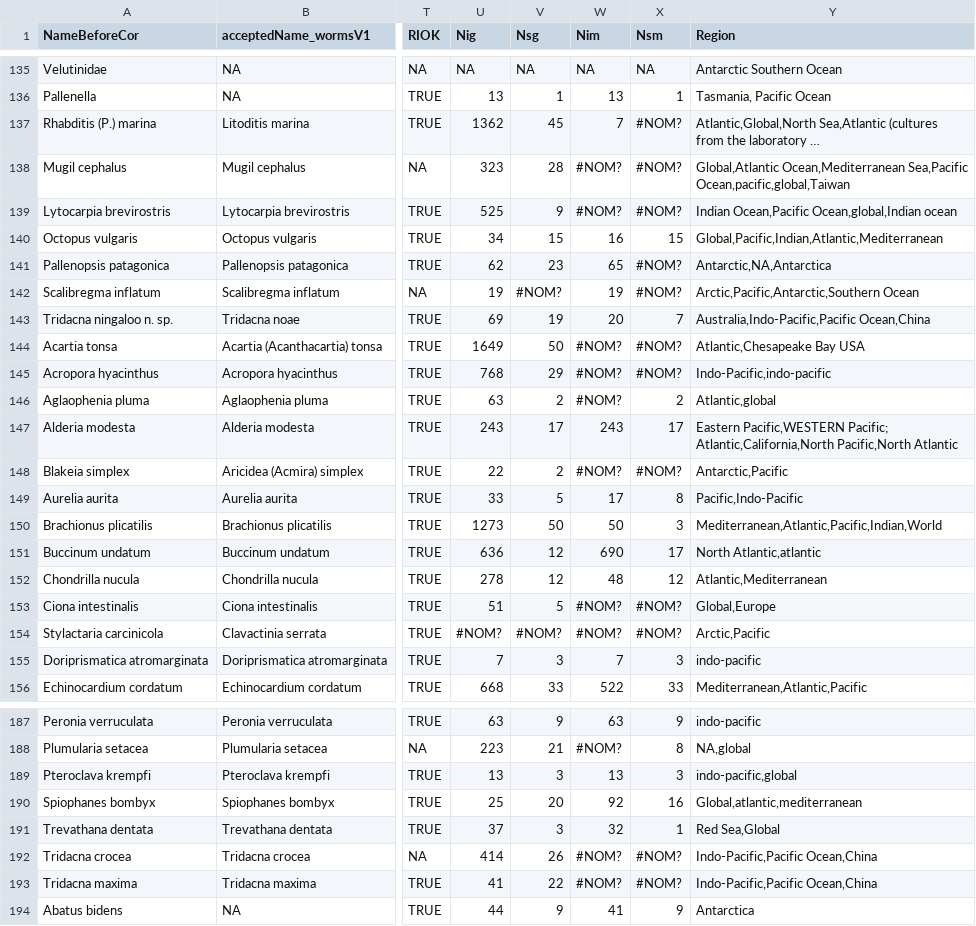
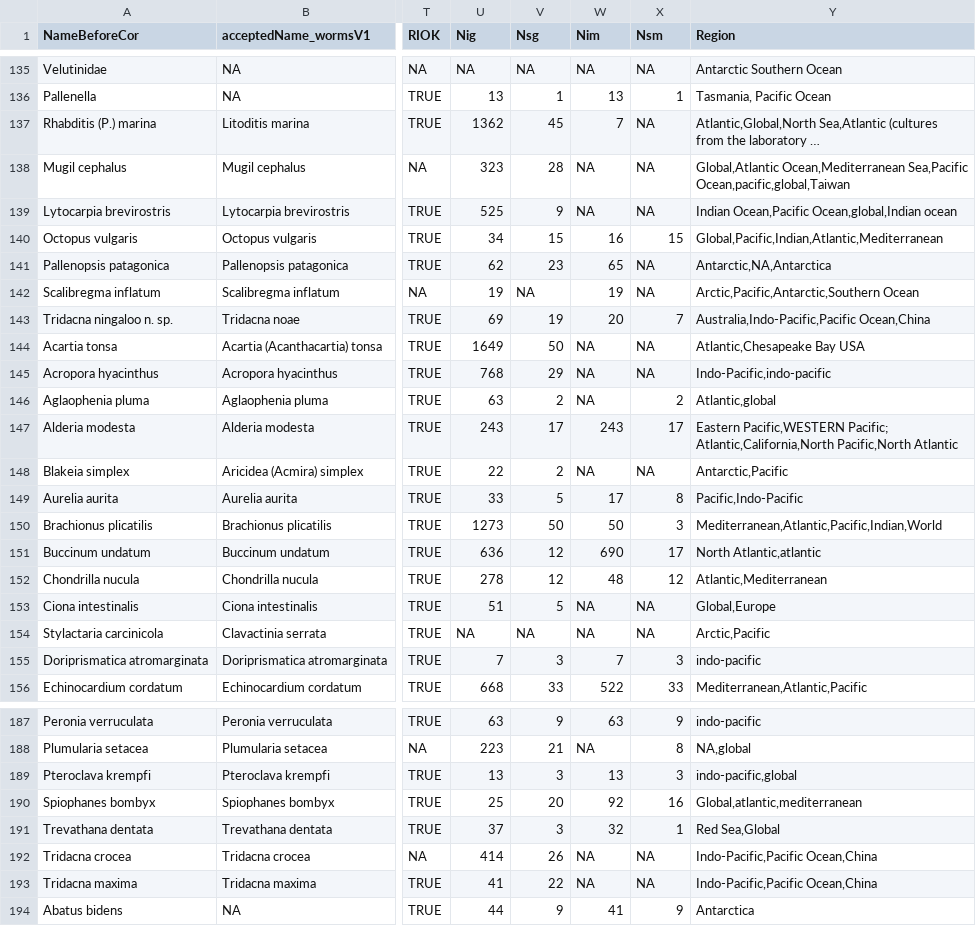
Before and after one commit to aecahill/Cryptic_species_figs, a CSV file: 978_species_clean_may17.csv, drawn as a sheet; only a part is shown, gaps mark what is left out; long unchanged cells end in …; the diff covers the shown part only; the diff names each change by its address in the sheet, - before the commit and + after, or states it on an @@ line.

```diff
--- a/978_species_clean_may17.csv
+++ b/978_species_clean_may17.csv
-X137:X139 (Nsm): #NOM?
+X137:X139 (Nsm): NA
-W138:W139 (Nim): #NOM?
+W138:W139 (Nim): NA
-X141:X142 (Nsm): #NOM?
+X141:X142 (Nsm): NA
-V142 (Nsg): #NOM?
+V142 (Nsg): NA
-W144:W146 (Nim): #NOM?
+W144:W146 (Nim): NA
-X144:X145 (Nsm): #NOM?
+X144:X145 (Nsm): NA
-W148 (Nim): #NOM?
+W148 (Nim): NA
-X148 (Nsm): #NOM?
+X148 (Nsm): NA
-W153:W154 (Nim): #NOM?
+W153:W154 (Nim): NA
-X153:X154 (Nsm): #NOM?
+X153:X154 (Nsm): NA
-U154 (Nig): #NOM?
+U154 (Nig): NA
-V154 (Nsg): #NOM?
+V154 (Nsg): NA
-W188 (Nim): #NOM?
+W188 (Nim): NA
-W192:W193 (Nim): #NOM?
+W192:W193 (Nim): NA
-X192:X193 (Nsm): #NOM?
+X192:X193 (Nsm): NA
```
Also changed, not shown: 38 edited cells elsewhere in this file, 3 other files.
